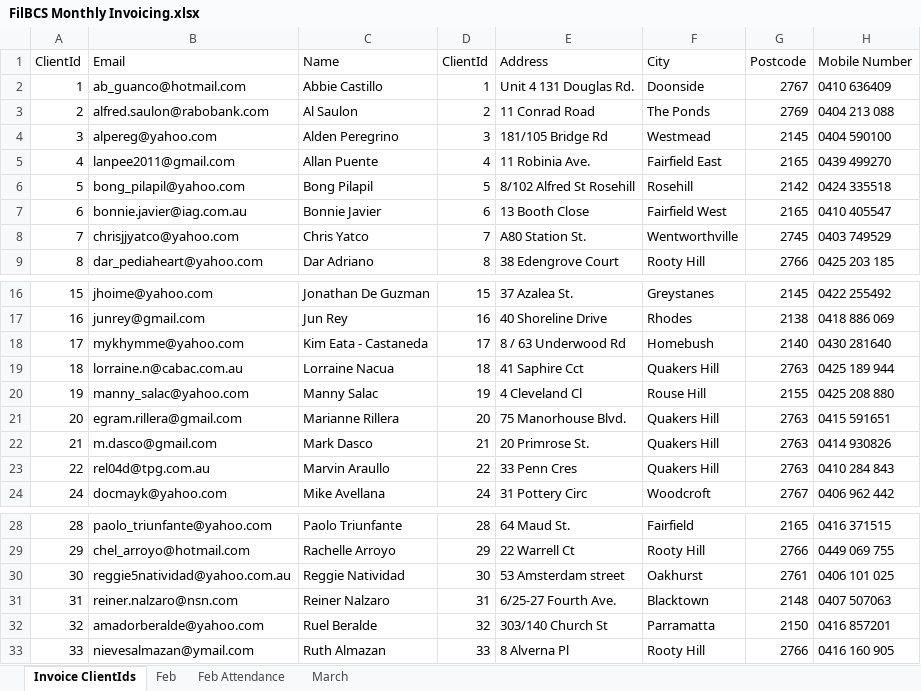
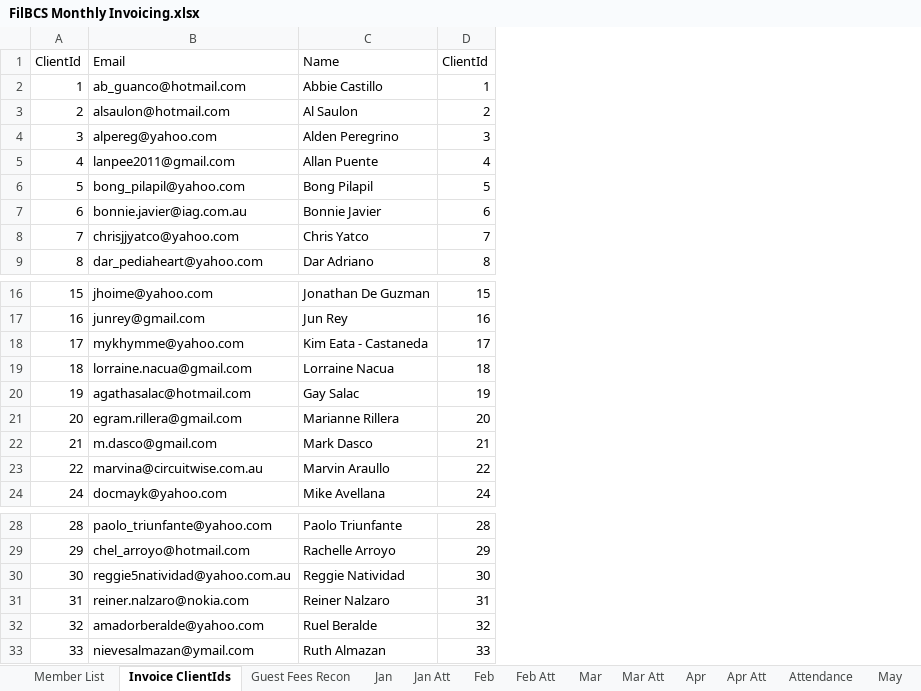
Before and after one commit to mldasco/FilbcsFetchFlowInvoiceGenerator, an Excel workbook: FilBCS Monthly Invoicing.xlsx, sheet Invoice ClientIds, drawn as a sheet; only a part is shown, gaps mark what is left out; values as stored, in another font and other column widths than the file's, no cell formats; charts and pictures not drawn; removed rows and columns are numbered as before the commit, all else as after; the diff covers the shown part only; the diff names each change by its address in the sheet, - before the commit and + after, or states it on an @@ line.

```diff
--- a/FilBCS Monthly Invoicing.xlsx (sheet Invoice ClientIds)
+++ b/FilBCS Monthly Invoicing.xlsx (sheet Invoice ClientIds)
-sheet tab: Feb Attendance
+sheet tab: Guest Fees Recon
-sheet tab: March
+sheet tab: Jan
+sheet tab: Member List
+sheet tab: Jan Att
+sheet tab: Feb Att
+sheet tab: Mar
+sheet tab: Mar Att
+sheet tab: Apr
+sheet tab: Apr Att
+sheet tab: Attendance
+sheet tab: May
@@ sheet tab order changed: Member List | Invoice ClientIds | Guest Fees Recon | Jan | Jan Att | Feb | Feb Att | Mar | Mar Att | Apr | Apr Att | Attendance | May @@
-column E, rows 1-9: Address | Unit 4 131 Douglas Rd. | 11 Conrad Road | 181/105 Bridge Rd | 11 Robinia Ave. | 8/102 Alfred St Rosehill | 13 Booth Close | A80 Station St. | 38 Edengrove Court; rows 16-24: 37 Azalea St. | 40 Shoreline Drive | 8 / 63 Underwood Rd | 41 Saphire Cct | 4 Cleveland Cl | 75 Manorhouse Blvd. | 20 Primrose St. | 33 Penn Cres | 31 Pottery Circ; rows 28-33: 64 Maud St. | 22 Warrell Ct | 53 Amsterdam street | 6/25-27 Fourth Ave. | 303/140 Church St | 8 Alverna Pl
-column F, rows 1-9: City | Doonside | The Ponds | Westmead | Fairfield East | Rosehill | Fairfield West | Wentworthville | Rooty Hill; rows 16-24: Greystanes | Rhodes | Homebush | Quakers Hill | Rouse Hill | Quakers Hill | Quakers Hill | Quakers Hill | Woodcroft; rows 28-33: Fairfield | Rooty Hill | Oakhurst | Blacktown | Parramatta | Rooty Hill
-column G, rows 1-9: Postcode | 2767 | 2769 | 2145 | 2165 | 2142 | 2165 | 2745 | 2766; rows 16-24: 2145 | 2138 | 2140 | 2763 | 2155 | 2763 | 2763 | 2763 | 2767; rows 28-33: 2165 | 2766 | 2761 | 2148 | 2150 | 2766
-column H, rows 1-9: Mobile Number | 0410 636409 | 0404 213 088 | 0404 590100 | 0439 499270 | 0424 335518 | 0410 405547 | 0403 749529 | 0425 203 185; rows 16-24: 0422 255492 | 0418 886 069 | 0430 281640 | 0425 189 944 | 0425 208 880 | 0415 591651 | 0414 930826 | 0410 284 843 | 0406 962 442; rows 28-33: 0416 371515 | 0449 069 755 | 0406 101 025 | 0407 507063 | 0416 857201 | 0416 160 905
-B3: alfred.saulon@rabobank.com
+B3: alsaulon@hotmail.com
-B19: lorraine.n@cabac.com.au
+B19: lorraine.nacua@gmail.com
-B20: manny_salac@yahoo.com
+B20: agathasalac@hotmail.com
-C20: Manny Salac
+C20: Gay Salac
-B23: rel04d@tpg.com.au
+B23: marvina@circuitwise.com.au
-B31: reiner.nalzaro@nsn.com
+B31: reiner.nalzaro@nokia.com
```
Also changed, not shown: 41 added rows and 1 edited cell elsewhere in this sheet, sheet Feb, sheet Jan, sheet Guest Fees Recon, other sheet tabs, cell formats, charts or pictures, 4 other files.
